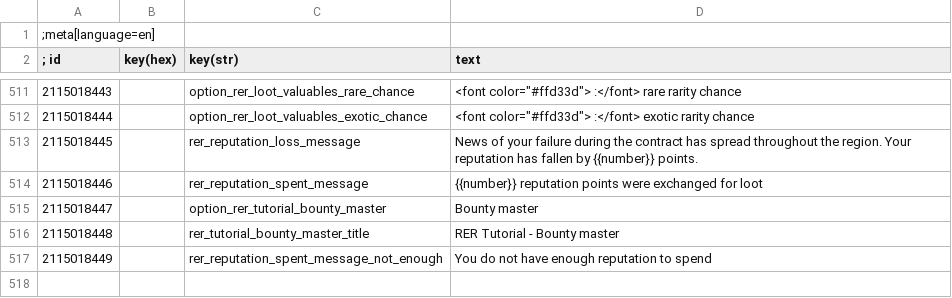
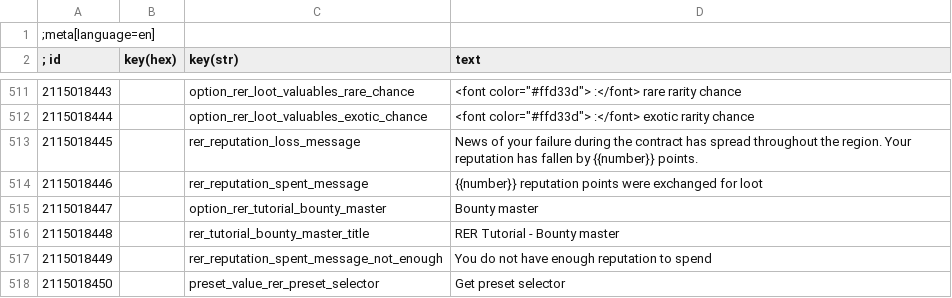
Before and after one commit to Aelto/tw3-random-encounters-reworked, a CSV file: strings/en.w3strings.csv, drawn as a sheet; only a part is shown, gaps mark what is left out.

Commit message:
add menu preset to display preset selector

```diff
--- a/strings/en.w3strings.csv
+++ b/strings/en.w3strings.csv
@@ -517 +517,2 @@
 2115018449|        |rer_reputation_spent_message_not_enough|You do not have enough reputation to spend
+2115018450|        |preset_value_rer_preset_selector|Get preset selector
```
Also changed, not shown: 1 other file.
